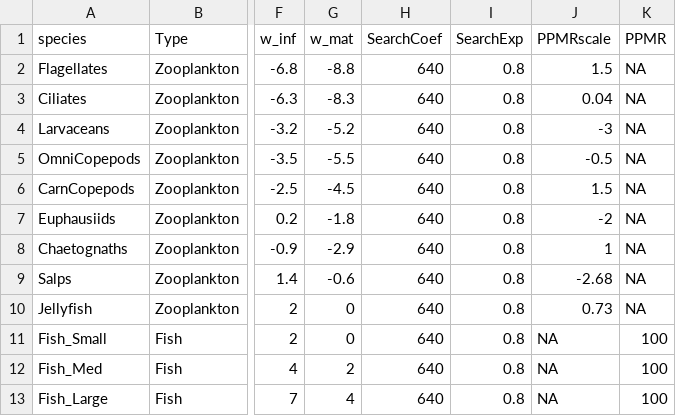
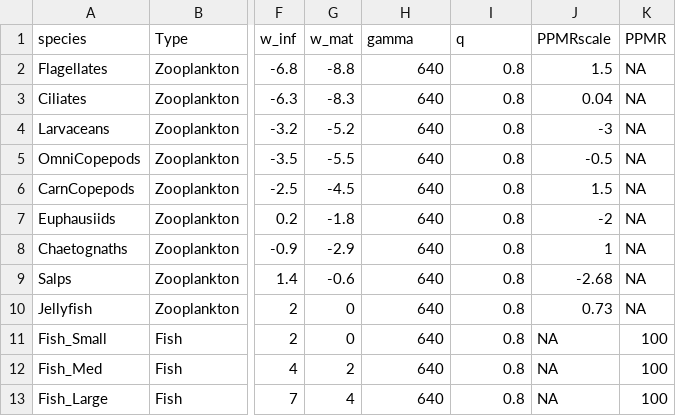
Before and after one commit to patricksykes/ZooMizer, a CSV file: data/TestGroups_mizer.csv, drawn as a sheet; only a part is shown, gaps mark what is left out; the diff names each change by its address in the sheet, - before the commit and + after, or states it on an @@ line.

```diff
--- a/data/TestGroups_mizer.csv
+++ b/data/TestGroups_mizer.csv
-H1: SearchCoef
+H1: gamma
-I1: SearchExp
+I1: q
```
Also changed, not shown: 2 other files.
